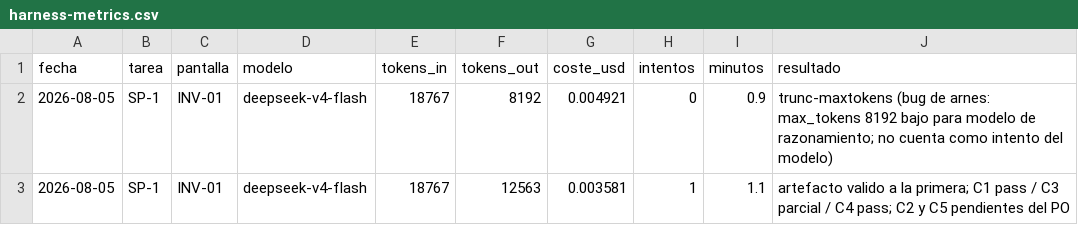
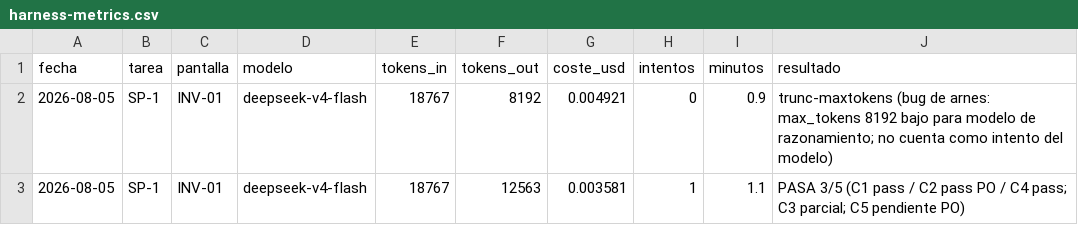
Before and after one commit to aguillensp-sudo/RinWorld.io, a CSV file: openspec/mvp/harness-metrics.csv, drawn as a sheet.

```diff
--- a/openspec/mvp/harness-metrics.csv
+++ b/openspec/mvp/harness-metrics.csv
@@ -2,2 +2,2 @@ fecha,tarea,pantalla,modelo,tokens_in,tokens_out,coste_usd,intentos,minutos,resu
 2026-08-05,SP-1,INV-01,deepseek-v4-flash,18767,8192,0.004921,0,0.9,trunc-maxtokens (bug de arnes: max_tokens 8192 bajo para modelo de razonamiento; no cuenta como intento del modelo)
-2026-08-05,SP-1,INV-01,deepseek-v4-flash,18767,12563,0.003581,1,1.1,artefacto valido a la primera; C1 pass / C3 parcial / C4 pass; C2 y C5 pendientes del PO
+2026-08-05,SP-1,INV-01,deepseek-v4-flash,18767,12563,0.003581,1,1.1,PASA 3/5 (C1 pass / C2 pass PO / C4 pass; C3 parcial; C5 pendiente PO)
```
Also changed, not shown: 4 other files.
